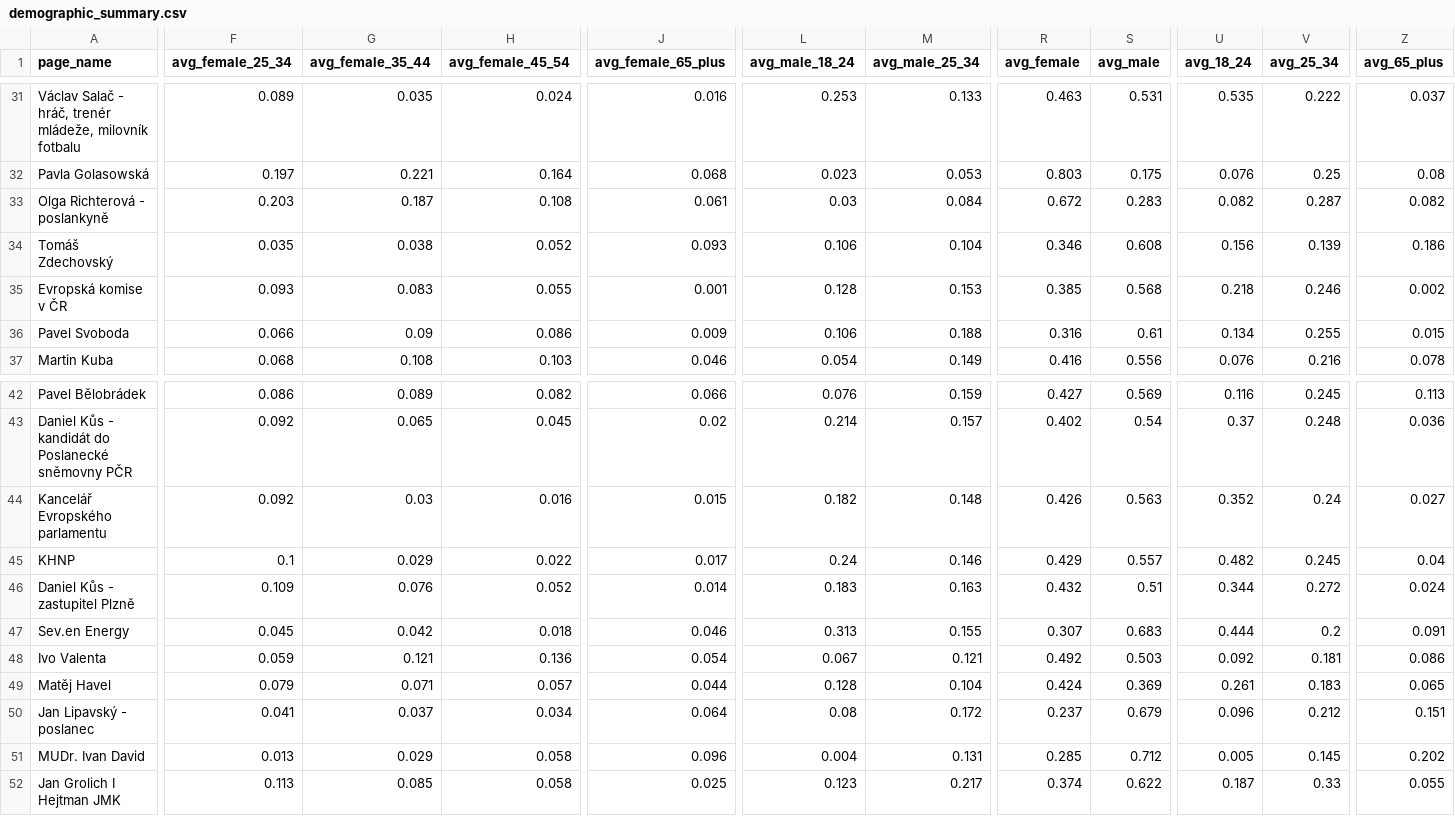
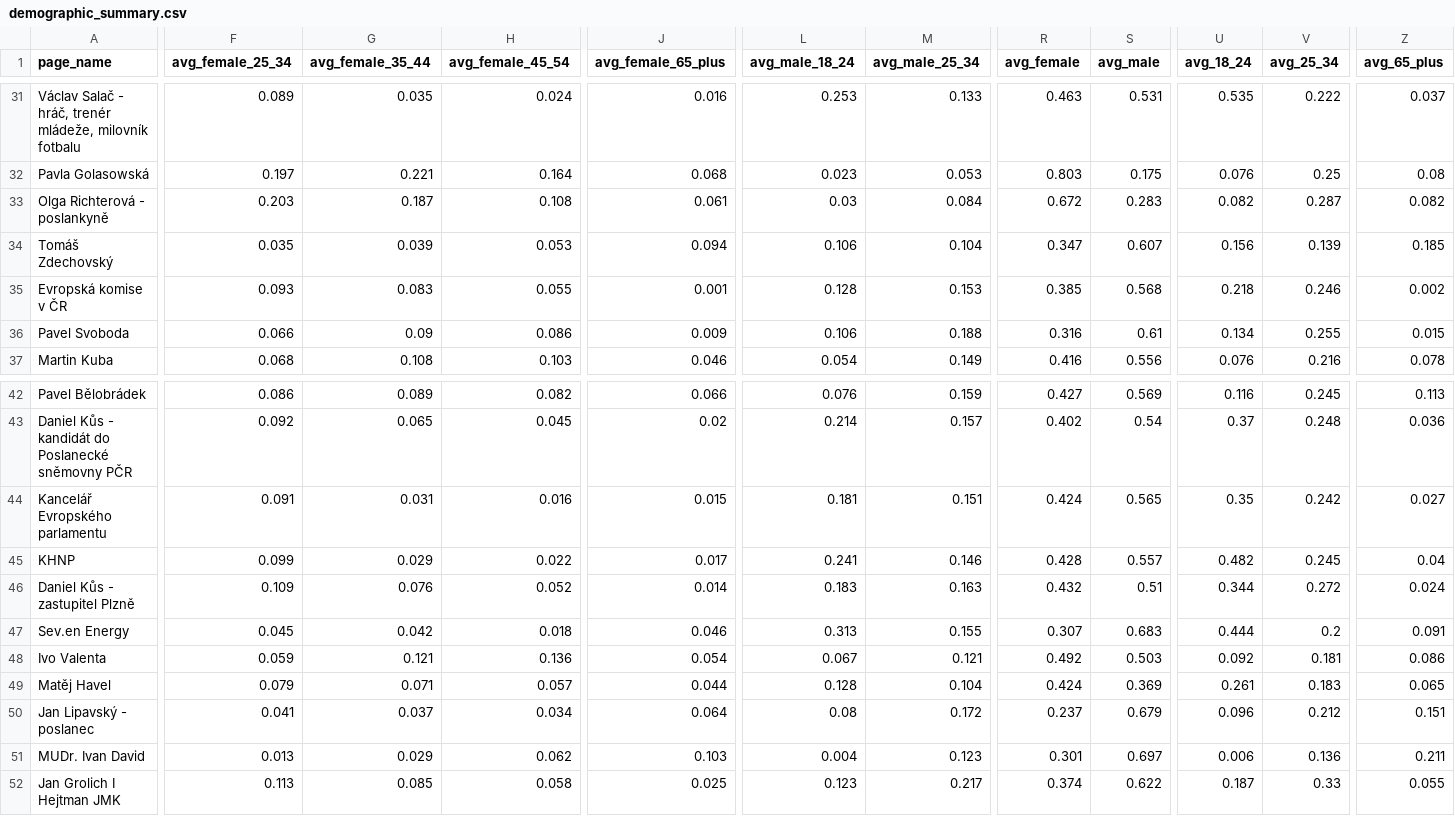
Before and after one commit to opop999/election_monitoring_fb_ads, a CSV file: data/summary_tables/demographic_summary.csv, drawn as a sheet; only a part is shown, gaps mark what is left out; the diff covers the shown part only; the diff names each change by its address in the sheet, - before the commit and + after, or states it on an @@ line.

```diff
--- a/data/summary_tables/demographic_summary.csv
+++ b/data/summary_tables/demographic_summary.csv
-G34 (avg_female_35_44): 0.038
+G34 (avg_female_35_44): 0.039
-H34 (avg_female_45_54): 0.052
+H34 (avg_female_45_54): 0.053
-J34 (avg_female_65_plus): 0.093
+J34 (avg_female_65_plus): 0.094
-R34 (avg_female): 0.346
+R34 (avg_female): 0.347
-S34 (avg_male): 0.608
+S34 (avg_male): 0.607
-Z34 (avg_65_plus): 0.186
+Z34 (avg_65_plus): 0.185
-F44 (avg_female_25_34): 0.092
+F44 (avg_female_25_34): 0.091
-G44 (avg_female_35_44): 0.03
+G44 (avg_female_35_44): 0.031
-L44 (avg_male_18_24): 0.182
+L44 (avg_male_18_24): 0.181
-M44 (avg_male_25_34): 0.148
+M44 (avg_male_25_34): 0.151
-R44 (avg_female): 0.426
+R44 (avg_female): 0.424
-S44 (avg_male): 0.563
+S44 (avg_male): 0.565
-U44 (avg_18_24): 0.352
+U44 (avg_18_24): 0.35
-V44 (avg_25_34): 0.24
+V44 (avg_25_34): 0.242
-F45 (avg_female_25_34): 0.1
+F45 (avg_female_25_34): 0.099
-L45 (avg_male_18_24): 0.24
+L45 (avg_male_18_24): 0.241
-R45 (avg_female): 0.429
+R45 (avg_female): 0.428
-H51 (avg_female_45_54): 0.058
+H51 (avg_female_45_54): 0.062
-J51 (avg_female_65_plus): 0.096
+J51 (avg_female_65_plus): 0.103
-M51 (avg_male_25_34): 0.131
+M51 (avg_male_25_34): 0.123
-R51 (avg_female): 0.285
+R51 (avg_female): 0.301
-S51 (avg_male): 0.712
+S51 (avg_male): 0.697
-U51 (avg_18_24): 0.005
+U51 (avg_18_24): 0.006
-V51 (avg_25_34): 0.145
+V51 (avg_25_34): 0.136
-Z51 (avg_65_plus): 0.202
+Z51 (avg_65_plus): 0.211
```
Also changed, not shown: 20 edited cells elsewhere in this file, data/summary_tables/ad_summary.csv, data/summary_tables/merged_summary.csv, 25 other files.
